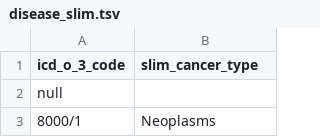
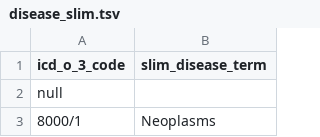
Before and after one commit to CancerDataAggregator/harmonization_reference, a TSV file: slim_maps/disease_slim.tsv, drawn as a sheet; only a part is shown.

Commit message:
Generalizing slim-term column name in disease_slim.tsv in anticipation of future maps for different concepts

```diff
--- a/slim_maps/disease_slim.tsv
+++ b/slim_maps/disease_slim.tsv
@@ -1,2 +1,2 @@
-icd_o_3_code	slim_cancer_type
+icd_o_3_code	slim_disease_term
 null	
```
